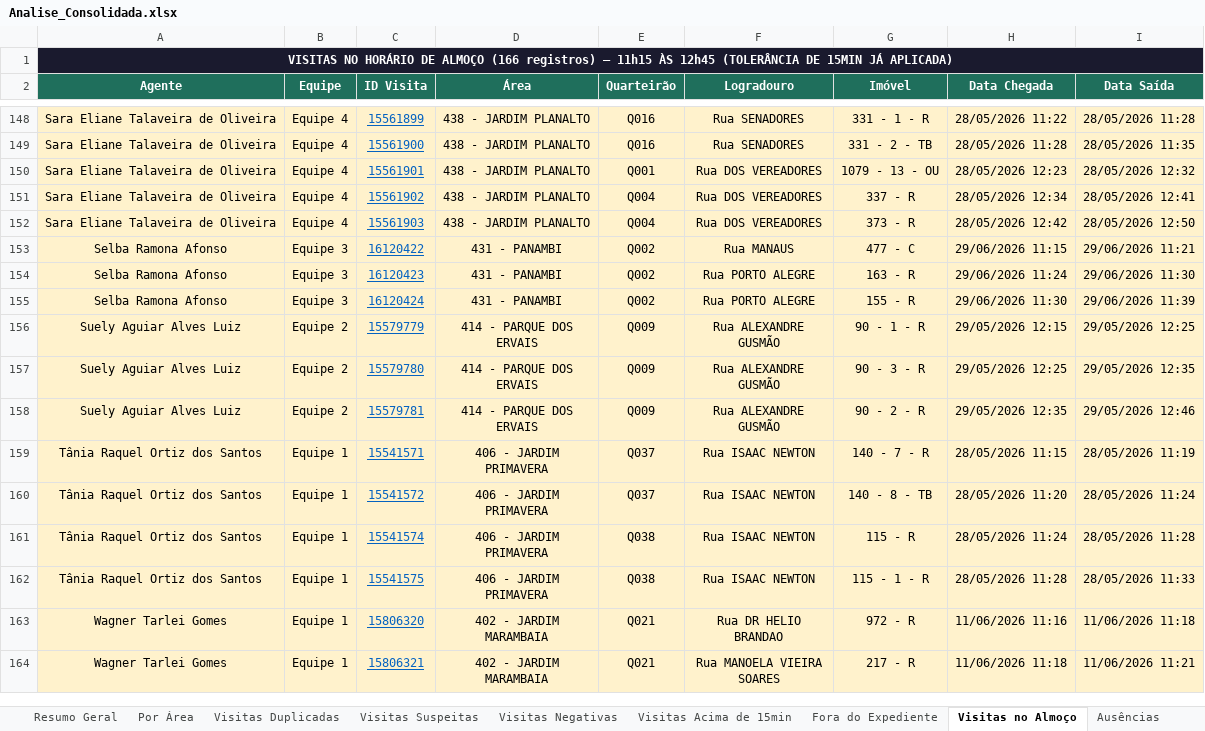
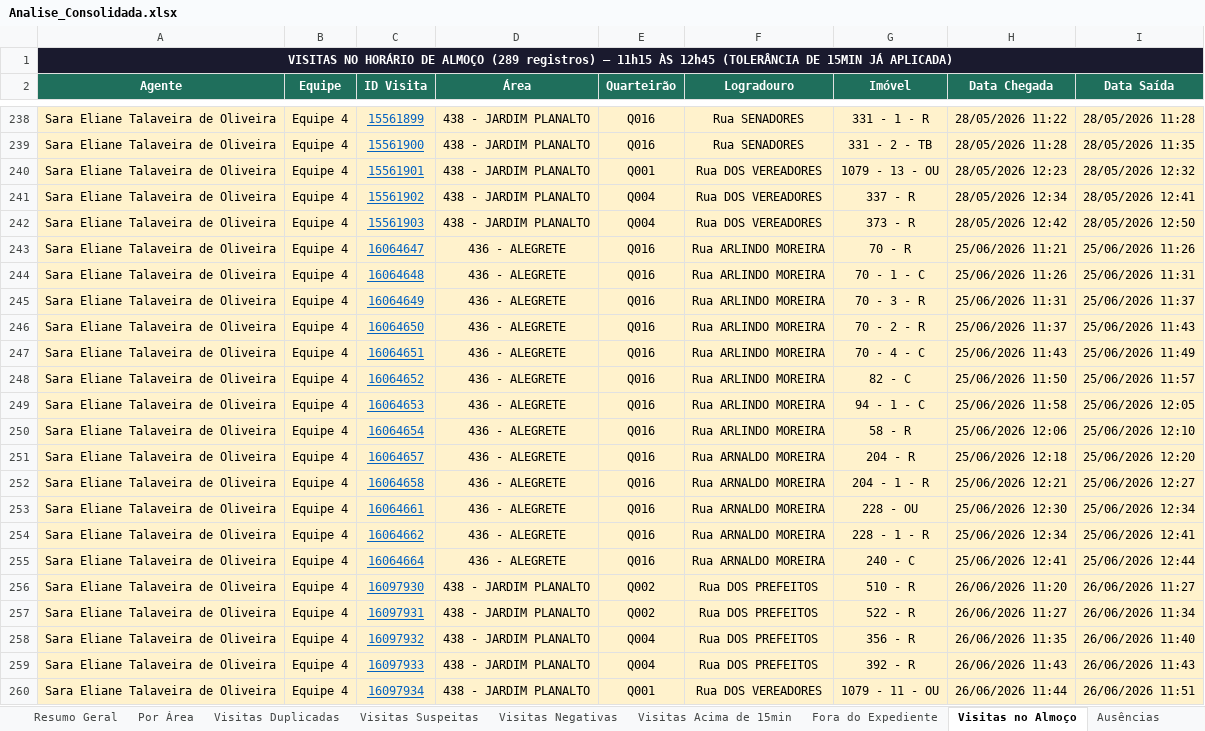
Before and after one commit to LucsDevPro/Sentinela, an Excel workbook: data/Analise_Consolidada.xlsx, sheet Visitas no Almoço, drawn as a sheet; only a part is shown, gaps mark what is left out; the shorter side is filled out with more unchanged rows; values as stored, in another font and other column widths than the file's, no borders; the diff covers the shown part only; the diff names each change by its address in the sheet, - before the commit and + after, or states it on an @@ line.

```diff
--- a/data/Analise_Consolidada.xlsx (sheet Visitas no Almoço)
+++ b/data/Analise_Consolidada.xlsx (sheet Visitas no Almoço)
-A1 (Agente): …DE ALMOÇO (166 registros) —…
+A1 (Agente): …DE ALMOÇO (289 registros) —…
+row 243: Sara Eliane Talaveira de Oliveira | Equipe 4 | 16064647 | 436 - ALEGRETE | Q016 | Rua ARLINDO MOREIRA | 70 - R | 25/06/2026 11:21 | 25/06/2026 11:26
+row 244: Sara Eliane Talaveira de Oliveira | Equipe 4 | 16064648 | 436 - ALEGRETE | Q016 | Rua ARLINDO MOREIRA | 70 - 1 - C | 25/06/2026 11:26 | 25/06/2026 11:31
+row 245: Sara Eliane Talaveira de Oliveira | Equipe 4 | 16064649 | 436 - ALEGRETE | Q016 | Rua ARLINDO MOREIRA | 70 - 3 - R | 25/06/2026 11:31 | 25/06/2026 11:37
+row 246: Sara Eliane Talaveira de Oliveira | Equipe 4 | 16064650 | 436 - ALEGRETE | Q016 | Rua ARLINDO MOREIRA | 70 - 2 - R | 25/06/2026 11:37 | 25/06/2026 11:43
+row 247: Sara Eliane Talaveira de Oliveira | Equipe 4 | 16064651 | 436 - ALEGRETE | Q016 | Rua ARLINDO MOREIRA | 70 - 4 - C | 25/06/2026 11:43 | 25/06/2026 11:49
+row 248: Sara Eliane Talaveira de Oliveira | Equipe 4 | 16064652 | 436 - ALEGRETE | Q016 | Rua ARLINDO MOREIRA | 82 - C | 25/06/2026 11:50 | 25/06/2026 11:57
+row 249: Sara Eliane Talaveira de Oliveira | Equipe 4 | 16064653 | 436 - ALEGRETE | Q016 | Rua ARLINDO MOREIRA | 94 - 1 - C | 25/06/2026 11:58 | 25/06/2026 12:05
+row 250: Sara Eliane Talaveira de Oliveira | Equipe 4 | 16064654 | 436 - ALEGRETE | Q016 | Rua ARLINDO MOREIRA | 58 - R | 25/06/2026 12:06 | 25/06/2026 12:10
+row 251: Sara Eliane Talaveira de Oliveira | Equipe 4 | 16064657 | 436 - ALEGRETE | Q016 | Rua ARNALDO MOREIRA | 204 - R | 25/06/2026 12:18 | 25/06/2026 12:20
+row 252: Sara Eliane Talaveira de Oliveira | Equipe 4 | 16064658 | 436 - ALEGRETE | Q016 | Rua ARNALDO MOREIRA | 204 - 1 - R | 25/06/2026 12:21 | 25/06/2026 12:27
+row 253: Sara Eliane Talaveira de Oliveira | Equipe 4 | 16064661 | 436 - ALEGRETE | Q016 | Rua ARNALDO MOREIRA | 228 - OU | 25/06/2026 12:30 | 25/06/2026 12:34
+row 254: Sara Eliane Talaveira de Oliveira | Equipe 4 | 16064662 | 436 - ALEGRETE | Q016 | Rua ARNALDO MOREIRA | 228 - 1 - R | 25/06/2026 12:34 | 25/06/2026 12:41
+row 255: Sara Eliane Talaveira de Oliveira | Equipe 4 | 16064664 | 436 - ALEGRETE | Q016 | Rua ARNALDO MOREIRA | 240 - C | 25/06/2026 12:41 | 25/06/2026 12:44
+row 256: Sara Eliane Talaveira de Oliveira | Equipe 4 | 16097930 | 438 - JARDIM PLANALTO | Q002 | Rua DOS PREFEITOS | 510 - R | 26/06/2026 11:20 | 26/06/2026 11:27
+row 257: Sara Eliane Talaveira de Oliveira | Equipe 4 | 16097931 | 438 - JARDIM PLANALTO | Q002 | Rua DOS PREFEITOS | 522 - R | 26/06/2026 11:27 | 26/06/2026 11:34
+row 258: Sara Eliane Talaveira de Oliveira | Equipe 4 | 16097932 | 438 - JARDIM PLANALTO | Q004 | Rua DOS PREFEITOS | 356 - R | 26/06/2026 11:35 | 26/06/2026 11:40
+row 259: Sara Eliane Talaveira de Oliveira | Equipe 4 | 16097933 | 438 - JARDIM PLANALTO | Q004 | Rua DOS PREFEITOS | 392 - R | 26/06/2026 11:43 | 26/06/2026 11:43
+row 260: Sara Eliane Talaveira de Oliveira | Equipe 4 | 16097934 | 438 - JARDIM PLANALTO | Q001 | Rua DOS VEREADORES | 1079 - 11 - OU | 26/06/2026 11:44 | 26/06/2026 11:51
```
Also changed, not shown: 105 added rows elsewhere in this sheet, sheet Fora do Expediente, sheet Ranking, sheet Por Área, sheet Resumo Semanal, sheet Visitas Acima de 15min, sheet Resumo Geral, 3 more sheets, data/historico/semana_318.xlsx, data/historico/semana_319.xlsx, 16 other files.
